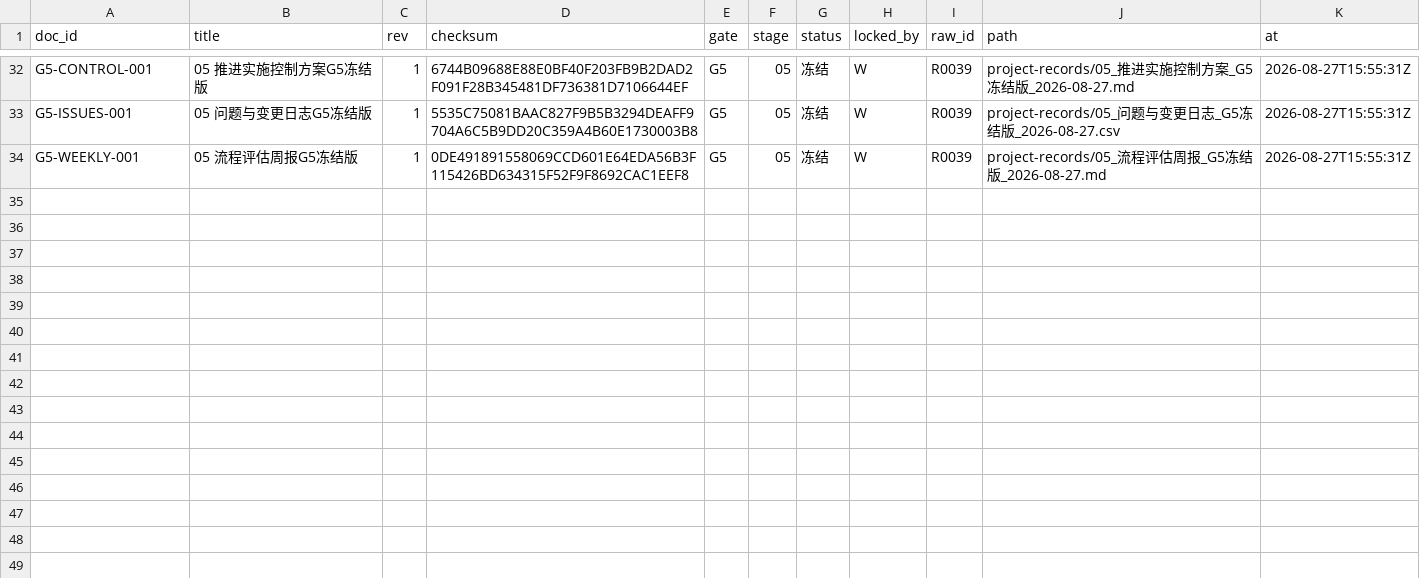
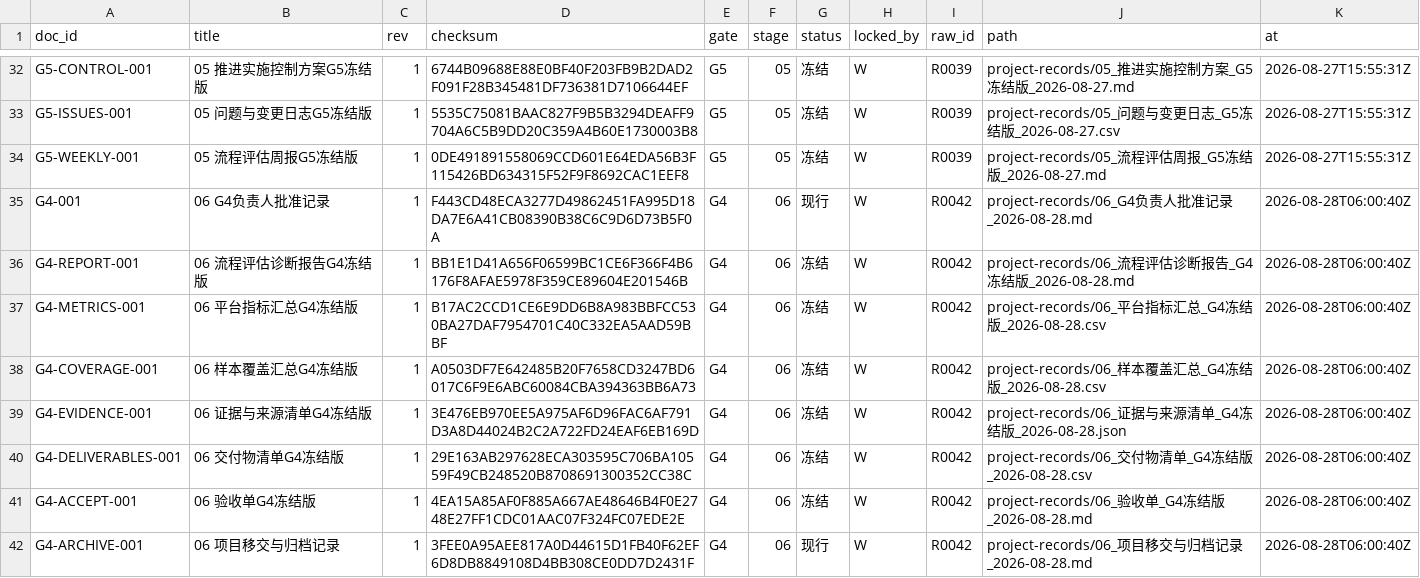
Before and after one commit to alexwilliamclerk/GEO, a CSV file: binhai-hospital-geo-diagnosis/project-records/formal-manifest.csv, drawn as a sheet; only a part is shown, gaps mark what is left out.

Commit message:
feat: approve G4 and archive final delivery

```diff
--- a/binhai-hospital-geo-diagnosis/project-records/formal-manifest.csv
+++ b/binhai-hospital-geo-diagnosis/project-records/formal-manifest.csv
@@ -34 +34,9 @@ G5-ISSUES-001,05 问题与变更日志G5冻结版,1,5535C75081BAAC827F9B5B3294DE
 G5-WEEKLY-001,05 流程评估周报G5冻结版,1,0DE491891558069CCD601E64EDA56B3F115426BD634315F52F9F8692CAC1EEF8,G5,05,冻结,W,R0039,project-records/05_流程评估周报_G5冻结版_2026-08-27.md,2026-08-27T15:55:31Z
+G4-001,06 G4负责人批准记录,1,F443CD48ECA3277D49862451FA995D18DA7E6A41CB08390B38C6C9D6D73B5F0A,G4,06,现行,W,R0042,project-records/06_G4负责人批准记录_2026-08-28.md,2026-08-28T06:00:40Z
+G4-REPORT-001,06 流程评估诊断报告G4冻结版,1,BB1E1D41A656F06599BC1CE6F366F4B6176F8AFAE5978F359CE89604E201546B,G4,06,冻结,W,R0042,project-records/06_流程评估诊断报告_G4冻结版_2026-08-28.md,2026-08-28T06:00:40Z
+G4-METRICS-001,06 平台指标汇总G4冻结版,1,B17AC2CCD1CE6E9DD6B8A983BBFCC530BA27DAF7954701C40C332EA5AAD59BBF,G4,06,冻结,W,R0042,project-records/06_平台指标汇总_G4冻结版_2026-08-28.csv,2026-08-28T06:00:40Z
+G4-COVERAGE-001,06 样本覆盖汇总G4冻结版,1,A0503DF7E642485B20F7658CD3247BD6017C6F9E6ABC60084CBA394363BB6A73,G4,06,冻结,W,R0042,project-records/06_样本覆盖汇总_G4冻结版_2026-08-28.csv,2026-08-28T06:00:40Z
+G4-EVIDENCE-001,06 证据与来源清单G4冻结版,1,3E476EB970EE5A975AF6D96FAC6AF791D3A8D44024B2C2A722FD24EAF6EB169D,G4,06,冻结,W,R0042,project-records/06_证据与来源清单_G4冻结版_2026-08-28.json,2026-08-28T06:00:40Z
+G4-DELIVERABLES-001,06 交付物清单G4冻结版,1,29E163AB297628ECA303595C706BA10559F49CB248520B8708691300352CC38C,G4,06,冻结,W,R0042,project-records/06_交付物清单_G4冻结版_2026-08-28.csv,2026-08-28T06:00:40Z
+G4-ACCEPT-001,06 验收单G4冻结版,1,4EA15A85AF0F885A667AE48646B4F0E2748E27FF1CDC01AAC07F324FC07EDE2E,G4,06,冻结,W,R0042,project-records/06_验收单_G4冻结版_2026-08-28.md,2026-08-28T06:00:40Z
+G4-ARCHIVE-001,06 项目移交与归档记录,1,3FEE0A95AEE817A0D44615D1FB40F62EF6D8DB8849108D4BB308CE0DD7D2431F,G4,06,现行,W,R0042,project-records/06_项目移交与归档记录_2026-08-28.md,2026-08-28T06:00:40Z
```
Also changed, not shown: binhai-hospital-geo-diagnosis/project-records/formal-locks.csv, binhai-hospital-geo-diagnosis/source-materials/registry.csv, 14 other files.
